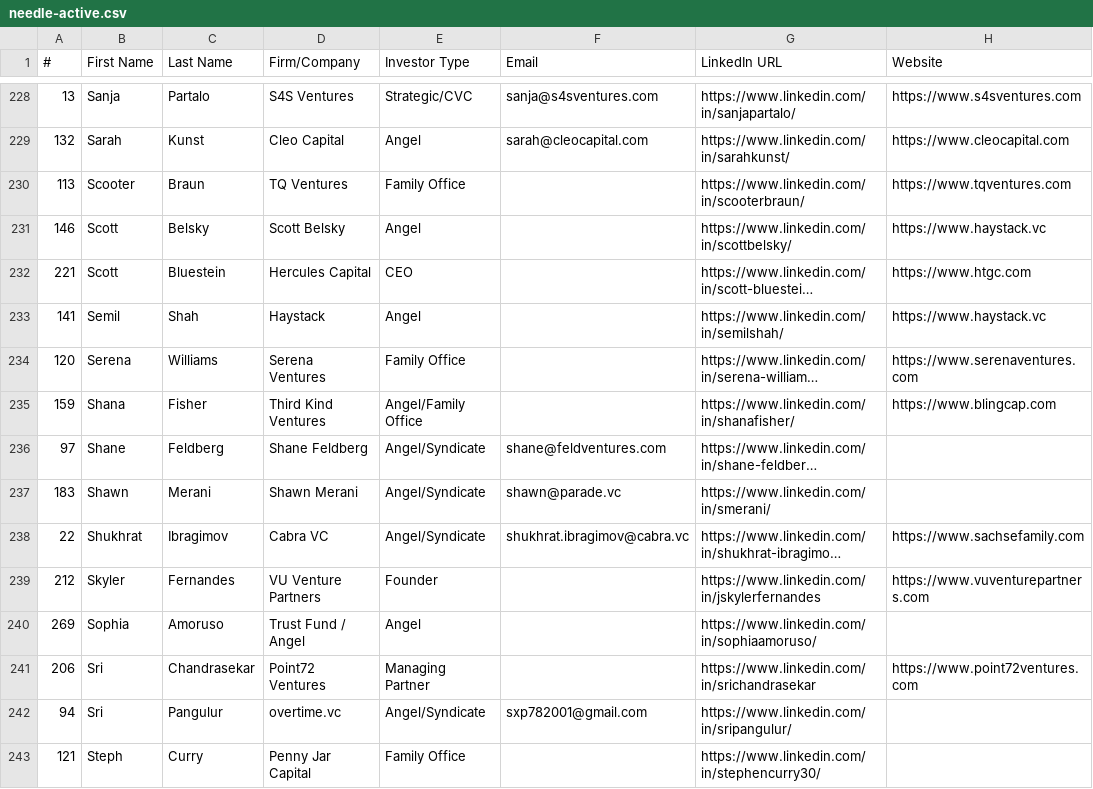
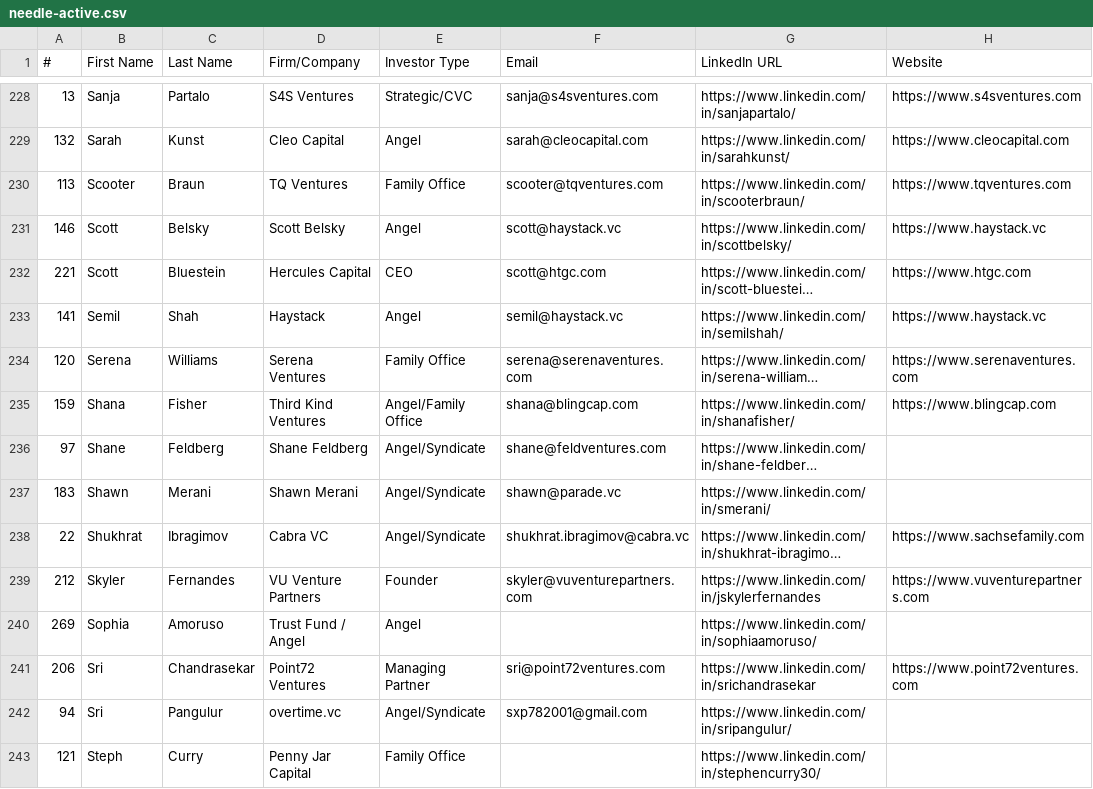
Before and after one commit to angelgambino/openclaw, a CSV file: workspace/projects/investor-outreach/needle-active.csv, drawn as a sheet; only a part is shown, gaps mark what is left out; long unchanged cells end in …; the diff covers the shown part only; the diff names each change by its address in the sheet, - before the commit and + after, or states it on an @@ line.

Commit message:
Needle Active: email inference done, 298/370 (81%) now have emails

```diff
--- a/workspace/projects/investor-outreach/needle-active.csv
+++ b/workspace/projects/investor-outreach/needle-active.csv
-F230 (Email): (empty)
+F230 (Email): scooter@tqventures.com
-F231 (Email): (empty)
+F231 (Email): scott@haystack.vc
-F232 (Email): (empty)
+F232 (Email): scott@htgc.com
-F233 (Email): (empty)
+F233 (Email): semil@haystack.vc
-F234 (Email): (empty)
+F234 (Email): serena@serenaventures.com
-F235 (Email): (empty)
+F235 (Email): shana@blingcap.com
-F239 (Email): (empty)
+F239 (Email): skyler@vuventurepartners.com
-F241 (Email): (empty)
+F241 (Email): sri@point72ventures.com
```
Also changed, not shown: 136 edited cells elsewhere in this file.
